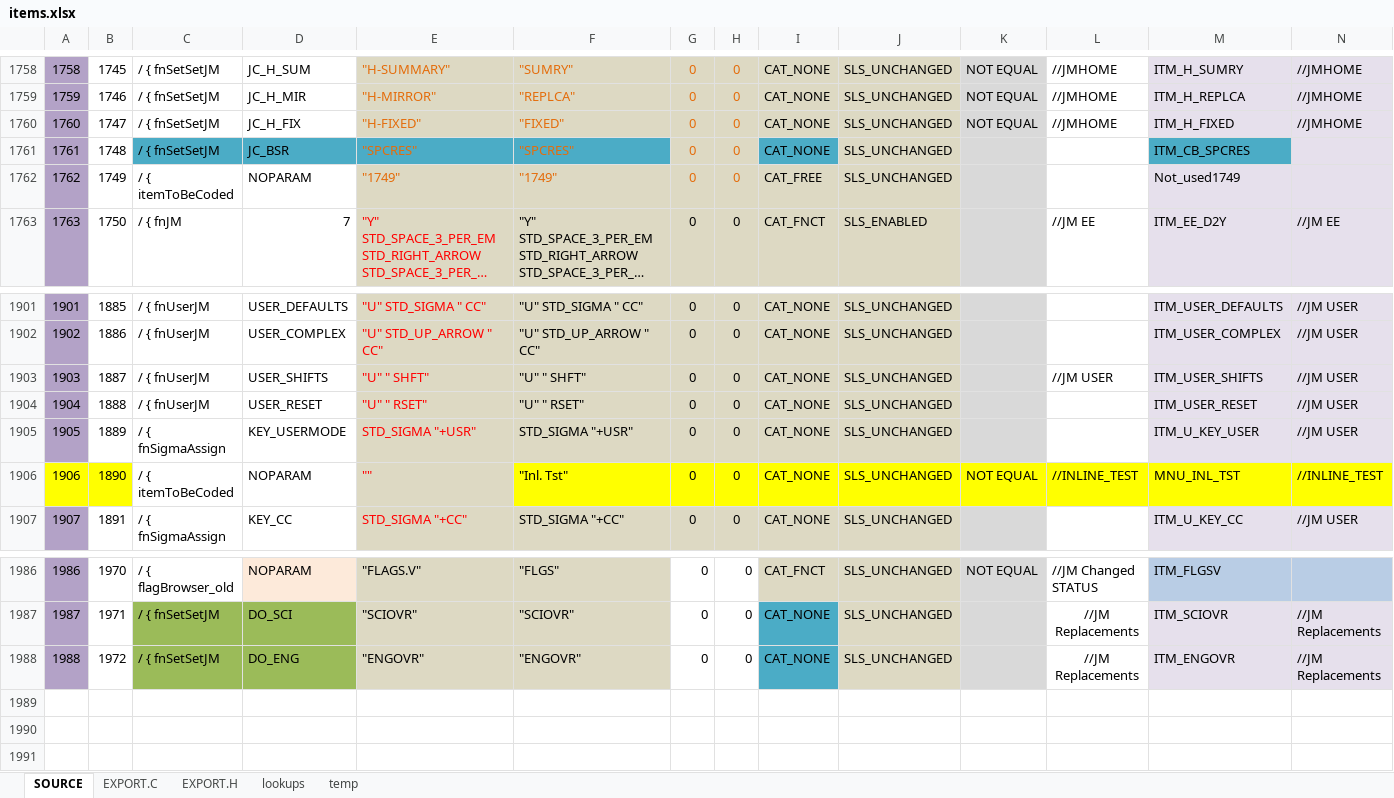
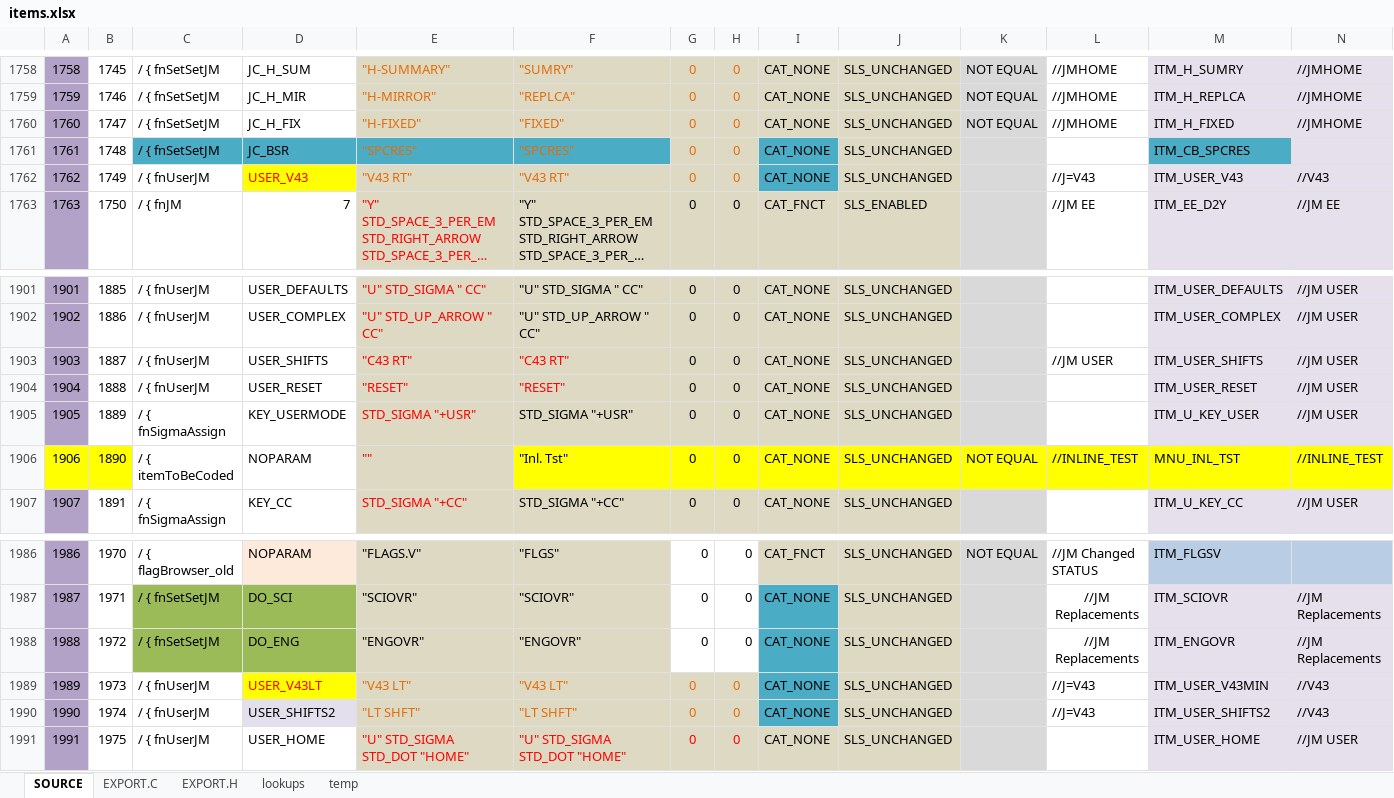
Before and after one commit to semi-simple/C43-mirror, an Excel workbook: src/items.xlsx, sheet SOURCE, drawn as a sheet; only a part is shown, gaps mark what is left out; long unchanged cells end in …; values as stored, in another font and other column widths than the file's, no borders; conditional formats not drawn; rows hold the shown columns only; the diff names each change by its address in the sheet, - before the commit and + after, or states it on an @@ line.

```diff
--- a/src/items.xlsx (sheet SOURCE)
+++ b/src/items.xlsx (sheet SOURCE)
-C1762: / { itemToBeCoded
+C1762: / { fnUserJM
-D1762: NOPARAM
+D1762: USER_V43
@@ D1762 text colour: black → #FF0000, fill: none → #FFFF00 @@
-E1762: "1749"
+E1762: "V43 RT"
-F1762: "1749"
+F1762: "V43 RT"
-I1762: CAT_FREE
+I1762: CAT_NONE
-I1762 fill: #DDD9C3
+I1762 fill: #4BACC6
-L1762: (empty)
+L1762: //J=V43
-M1762: Not_used1749
+M1762: ITM_USER_V43
-N1762: (empty)
+N1762: //V43
-E1903: "U" " SHFT"
+E1903: "C43 RT"
-F1903: "U" " SHFT"
+F1903: "C43 RT"
-F1903:F1904 text colour: black
+F1903:F1904 text colour: #FF0000
-E1904: "U" " RSET"
+E1904: "RESET"
-F1904: "U" " RSET"
+F1904: "RESET"
+row 1989: 1989 | 1973 | / { fnUserJM | USER_V43LT | "V43 LT" | "V43 LT" | 0 | 0 | CAT_NONE | SLS_UNCHANGED |  | //J=V43 | ITM_USER_V43MIN | //V43
+row 1990: 1990 | 1974 | / { fnUserJM | USER_SHIFTS2 | "LT SHFT" | "LT SHFT" | 0 | 0 | CAT_NONE | SLS_UNCHANGED |  | //J=V43 | ITM_USER_SHIFTS2 | //V43
+row 1991: 1991 | 1975 | / { fnUserJM | USER_HOME | "U" STD_SIGMA STD_DOT "HOME" | "U" STD_SIGMA STD_DOT "HOME" | 0 | 0 | CAT_NONE | SLS_UNCHANGED |  |  | ITM_USER_HOME | //JM USER
```
Also changed, not shown: sheet EXPORT.H, sheet EXPORT.C, 7 other files.
